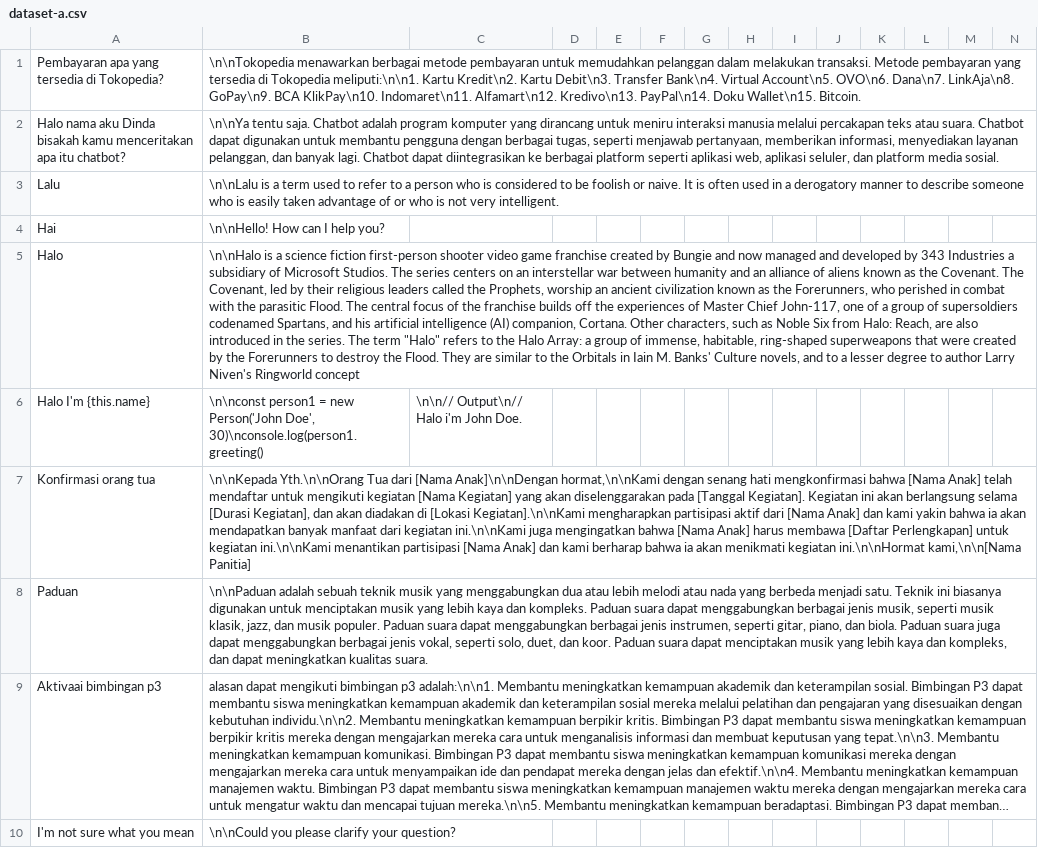
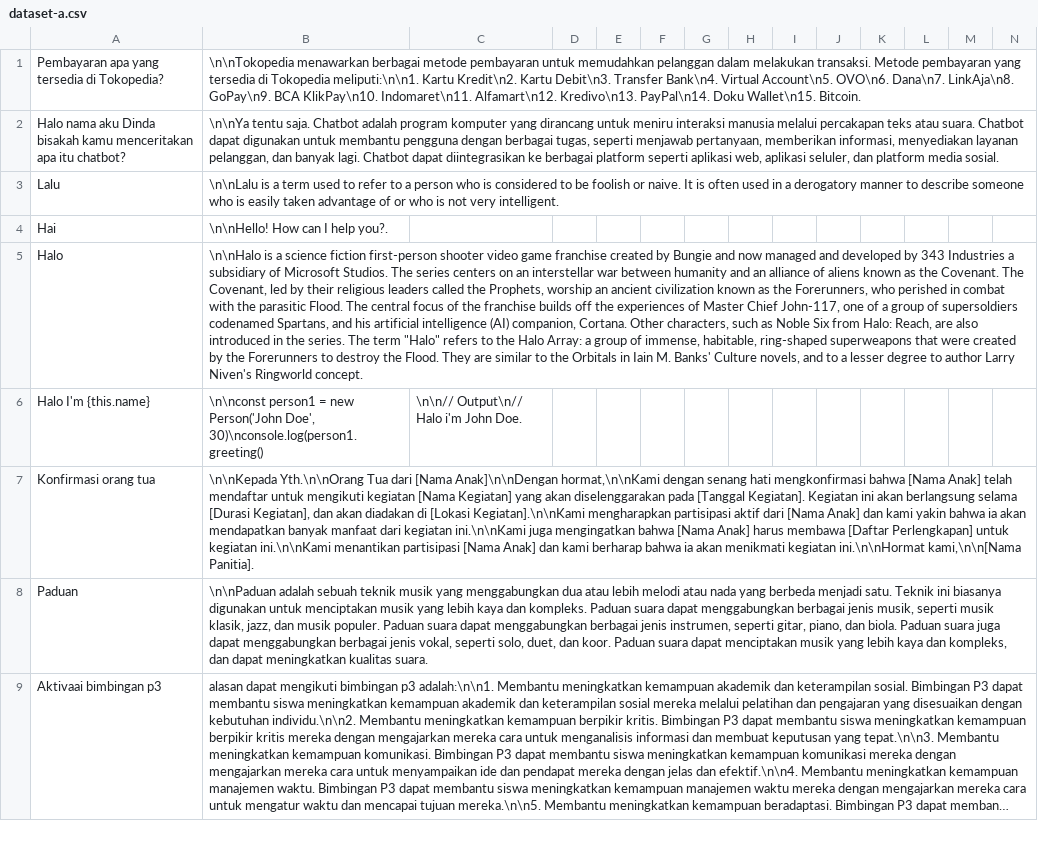
Before and after one commit to cerdas-buatan/dataset, a CSV file: dataset/dipa-cleaning 5252-6001/dataset-a.csv, drawn as a sheet; only a part is shown; long unchanged cells end in …; removed rows and columns are numbered as before the commit, all else as after; rows hold the shown columns only; the diff covers the shown part only; the diff names each change by its address in the sheet, - before the commit and + after, or states it on an @@ line.

Commit message:
clean 3

```diff
--- a/dataset/dipa-cleaning 5252-6001/dataset-a.csv
+++ b/dataset/dipa-cleaning 5252-6001/dataset-a.csv
-B4: \n\nHello! How can I help you?
+B4: \n\nHello! How can I help you?.
-B5: …Niven's Ringworld concept
+B5: …Niven's Ringworld concept.
-B7: …ini.\n\nHormat kami,\n\n[Nama Panitia]
+B7: …ini.\n\nHormat kami,\n\n[Nama Panitia].
-row 10: I'm not sure what you mean | \n\nCould you please clarify your question?
```
Also changed, not shown: 1 added row and 7 edited cells elsewhere in this file.
